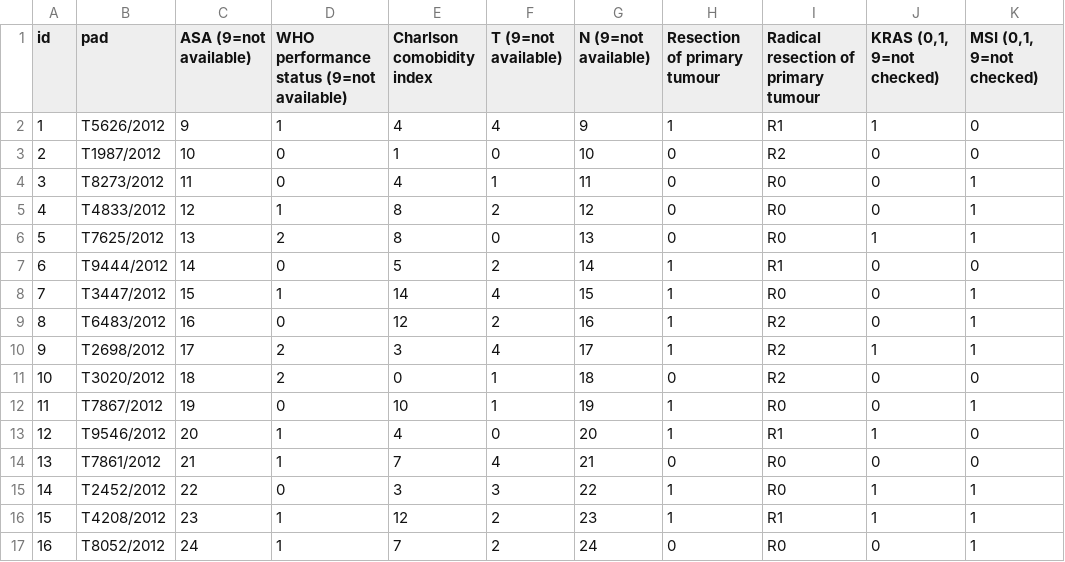
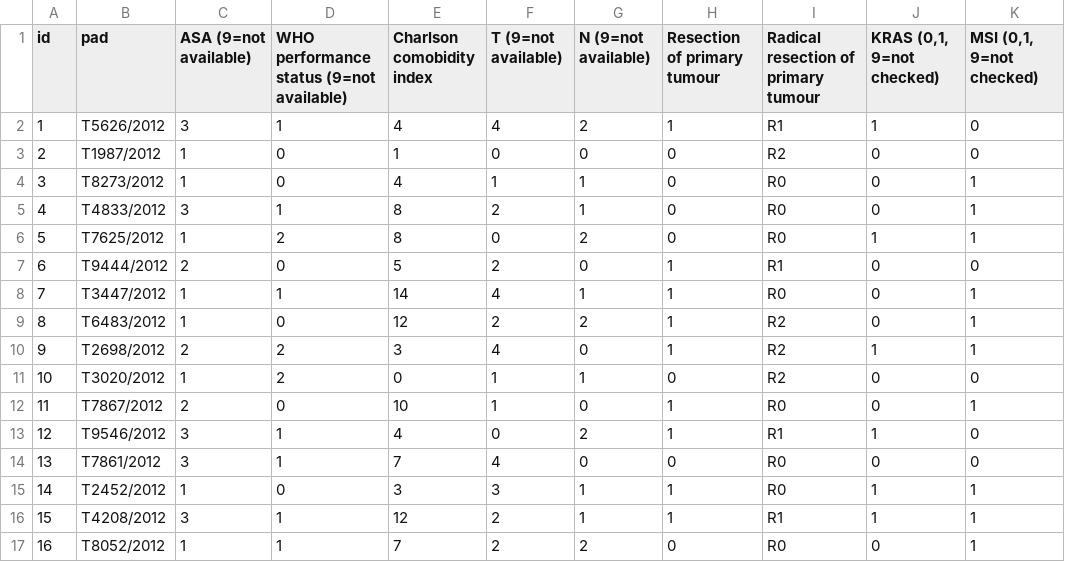
Before and after one commit to gerlingm/CRLM_analysis, a CSV file: input/CRLM_clinical2_example.csv, drawn as a sheet; only a part is shown; the diff covers the shown part only; the diff names each change by its address in the sheet, - before the commit and + after, or states it on an @@ line.

Commit message:
Update CRLM_clinical2_example.csv
adjusted random values to range:
 nodal stage 0-2 and
 asa 1-3

```diff
--- a/input/CRLM_clinical2_example.csv
+++ b/input/CRLM_clinical2_example.csv
-C2 (ASA (9=not available)): 9
+C2 (ASA (9=not available)): 3
-G2 (N (9=not available)): 9
+G2 (N (9=not available)): 2
-C3 (ASA (9=not available)): 10
+C3 (ASA (9=not available)): 1
-G3 (N (9=not available)): 10
+G3 (N (9=not available)): 0
-C4 (ASA (9=not available)): 11
+C4 (ASA (9=not available)): 1
-G4 (N (9=not available)): 11
+G4 (N (9=not available)): 1
-C5 (ASA (9=not available)): 12
+C5 (ASA (9=not available)): 3
-G5 (N (9=not available)): 12
+G5 (N (9=not available)): 1
-C6 (ASA (9=not available)): 13
+C6 (ASA (9=not available)): 1
-G6 (N (9=not available)): 13
+G6 (N (9=not available)): 2
-C7 (ASA (9=not available)): 14
+C7 (ASA (9=not available)): 2
-G7 (N (9=not available)): 14
+G7 (N (9=not available)): 0
-C8 (ASA (9=not available)): 15
+C8 (ASA (9=not available)): 1
-G8 (N (9=not available)): 15
+G8 (N (9=not available)): 1
-C9 (ASA (9=not available)): 16
+C9 (ASA (9=not available)): 1
-G9 (N (9=not available)): 16
+G9 (N (9=not available)): 2
-C10 (ASA (9=not available)): 17
+C10 (ASA (9=not available)): 2
-G10 (N (9=not available)): 17
+G10 (N (9=not available)): 0
-C11 (ASA (9=not available)): 18
+C11 (ASA (9=not available)): 1
-G11 (N (9=not available)): 18
+G11 (N (9=not available)): 1
-C12 (ASA (9=not available)): 19
+C12 (ASA (9=not available)): 2
-G12 (N (9=not available)): 19
+G12 (N (9=not available)): 0
-C13 (ASA (9=not available)): 20
+C13 (ASA (9=not available)): 3
-G13 (N (9=not available)): 20
+G13 (N (9=not available)): 2
-C14 (ASA (9=not available)): 21
+C14 (ASA (9=not available)): 3
-G14 (N (9=not available)): 21
+G14 (N (9=not available)): 0
-C15 (ASA (9=not available)): 22
+C15 (ASA (9=not available)): 1
-G15 (N (9=not available)): 22
+G15 (N (9=not available)): 1
-C16 (ASA (9=not available)): 23
+C16 (ASA (9=not available)): 3
-G16 (N (9=not available)): 23
+G16 (N (9=not available)): 1
-C17 (ASA (9=not available)): 24
+C17 (ASA (9=not available)): 1
-G17 (N (9=not available)): 24
+G17 (N (9=not available)): 2
```
Also changed, not shown: 18 edited cells elsewhere in this file.
